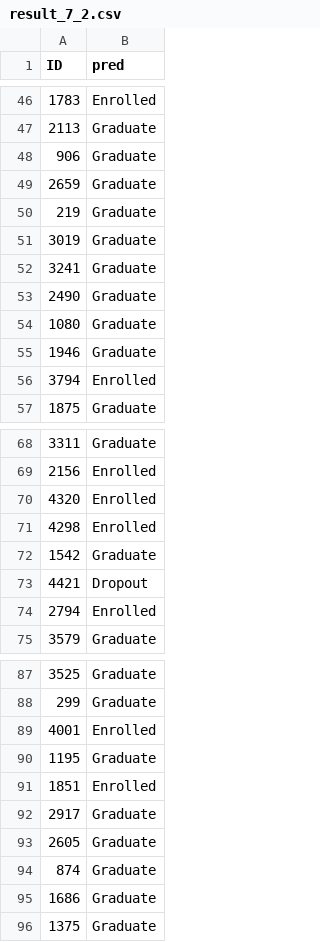
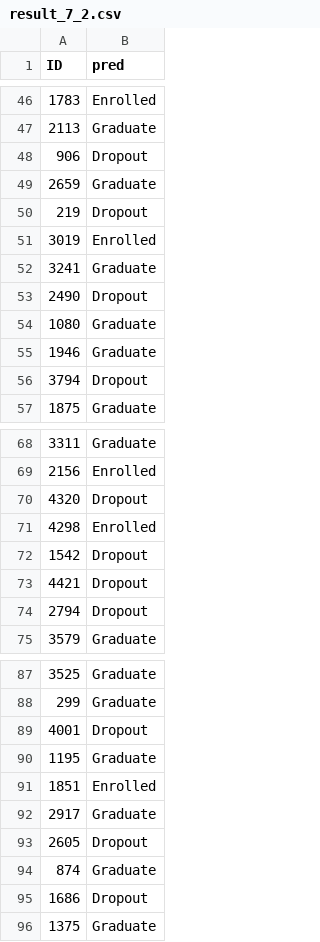
Before and after one commit to ZzaMing/BDE, a CSV file: result_7_2.csv, drawn as a sheet; only a part is shown, gaps mark what is left out; the diff covers the shown part only.

```diff
--- a/result_7_2.csv
+++ b/result_7_2.csv
@@ -47,11 +47,11 @@ ID,pred
 2113,Graduate
-906,Graduate
+906,Dropout
 2659,Graduate
-219,Graduate
-3019,Graduate
+219,Dropout
+3019,Enrolled
 3241,Graduate
-2490,Graduate
+2490,Dropout
 1080,Graduate
 1946,Graduate
-3794,Enrolled
+3794,Dropout
 1875,Graduate
@@ -69,7 +69,7 @@ ID,pred
 2156,Enrolled
-4320,Enrolled
+4320,Dropout
 4298,Enrolled
-1542,Graduate
+1542,Dropout
 4421,Dropout
-2794,Enrolled
+2794,Dropout
 3579,Graduate
@@ -88,3 +88,3 @@ ID,pred
 299,Graduate
-4001,Enrolled
+4001,Dropout
 1195,Graduate
@@ -92,5 +92,5 @@ ID,pred
 2917,Graduate
-2605,Graduate
+2605,Dropout
 874,Graduate
-1686,Graduate
+1686,Dropout
 1375,Graduate
```
Also changed, not shown: 30 edited cells elsewhere in this file, 10 other files.
